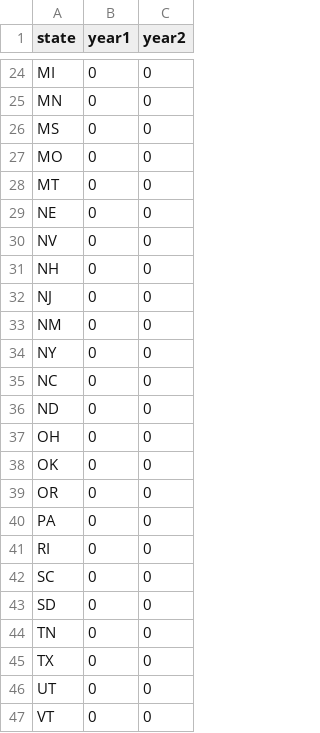
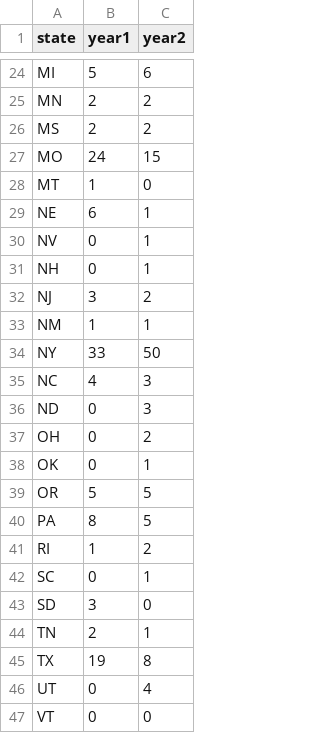
Before and after one commit to andrea-couto/Python-Dash-Graphs, a CSV file: location_data.csv, drawn as a sheet; only a part is shown, gaps mark what is left out; the diff covers the shown part only; the diff names each change by its address in the sheet, - before the commit and + after, or states it on an @@ line.

```diff
--- a/location_data.csv
+++ b/location_data.csv
-B24 (year1): 0
+B24 (year1): 5
-C24 (year2): 0
+C24 (year2): 6
-B25:B26 (year1): 0
+B25:B26 (year1): 2
-C25:C26 (year2): 0
+C25:C26 (year2): 2
-B27 (year1): 0
+B27 (year1): 24
-C27 (year2): 0
+C27 (year2): 15
-B28 (year1): 0
+B28 (year1): 1
-B29 (year1): 0
+B29 (year1): 6
-C29:C31 (year2): 0
+C29:C31 (year2): 1
-B32 (year1): 0
+B32 (year1): 3
-C32 (year2): 0
+C32 (year2): 2
-B33 (year1): 0
+B33 (year1): 1
-C33 (year2): 0
+C33 (year2): 1
-B34 (year1): 0
+B34 (year1): 33
-C34 (year2): 0
+C34 (year2): 50
-B35 (year1): 0
+B35 (year1): 4
-C35:C36 (year2): 0
+C35:C36 (year2): 3
-C37 (year2): 0
+C37 (year2): 2
-C38 (year2): 0
+C38 (year2): 1
-B39 (year1): 0
+B39 (year1): 5
-C39:C40 (year2): 0
+C39:C40 (year2): 5
-B40 (year1): 0
+B40 (year1): 8
-B41 (year1): 0
+B41 (year1): 1
-C41 (year2): 0
+C41 (year2): 2
-C42 (year2): 0
+C42 (year2): 1
-B43 (year1): 0
+B43 (year1): 3
-B44 (year1): 0
+B44 (year1): 2
-C44 (year2): 0
+C44 (year2): 1
-B45 (year1): 0
+B45 (year1): 19
-C45 (year2): 0
+C45 (year2): 8
-C46 (year2): 0
+C46 (year2): 4
```
Also changed, not shown: 42 edited cells elsewhere in this file, 2 other files.
